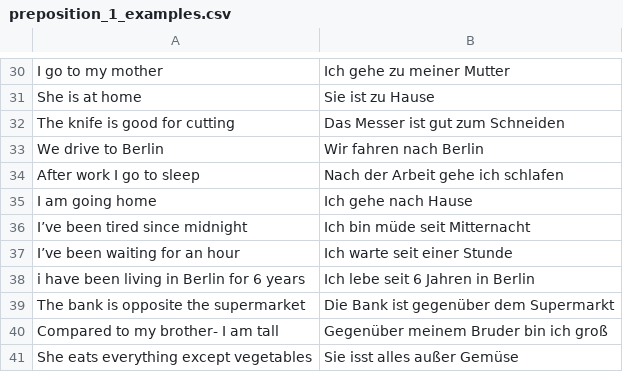
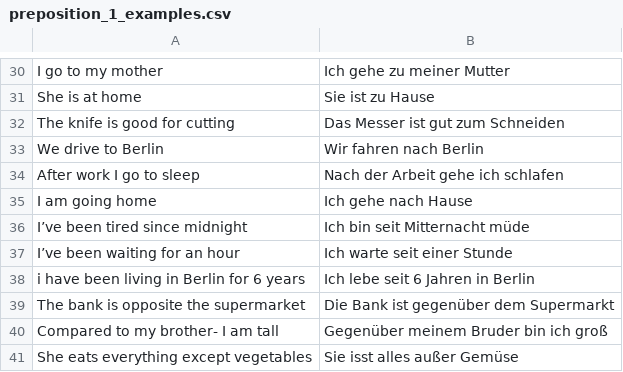
Before and after one commit to kannancmohan/lingoanki, a CSV file: data/german/001/preposition/preposition_1_examples.csv, drawn as a sheet; only a part is shown, gaps mark what is left out.

```diff
--- a/data/german/001/preposition/preposition_1_examples.csv
+++ b/data/german/001/preposition/preposition_1_examples.csv
@@ -35,3 +35,3 @@ After work I go to sleep,Nach der Arbeit gehe ich schlafen
 I am going home,Ich gehe nach Hause
-I’ve been tired since midnight,Ich bin müde seit Mitternacht
+I’ve been tired since midnight,Ich bin seit Mitternacht müde
 I’ve been waiting for an hour,Ich warte seit einer Stunde
```
Also changed, not shown: data/german/001/pronomen/personal_and_possessiv_pronomen_eng_to_ger_1.csv.
